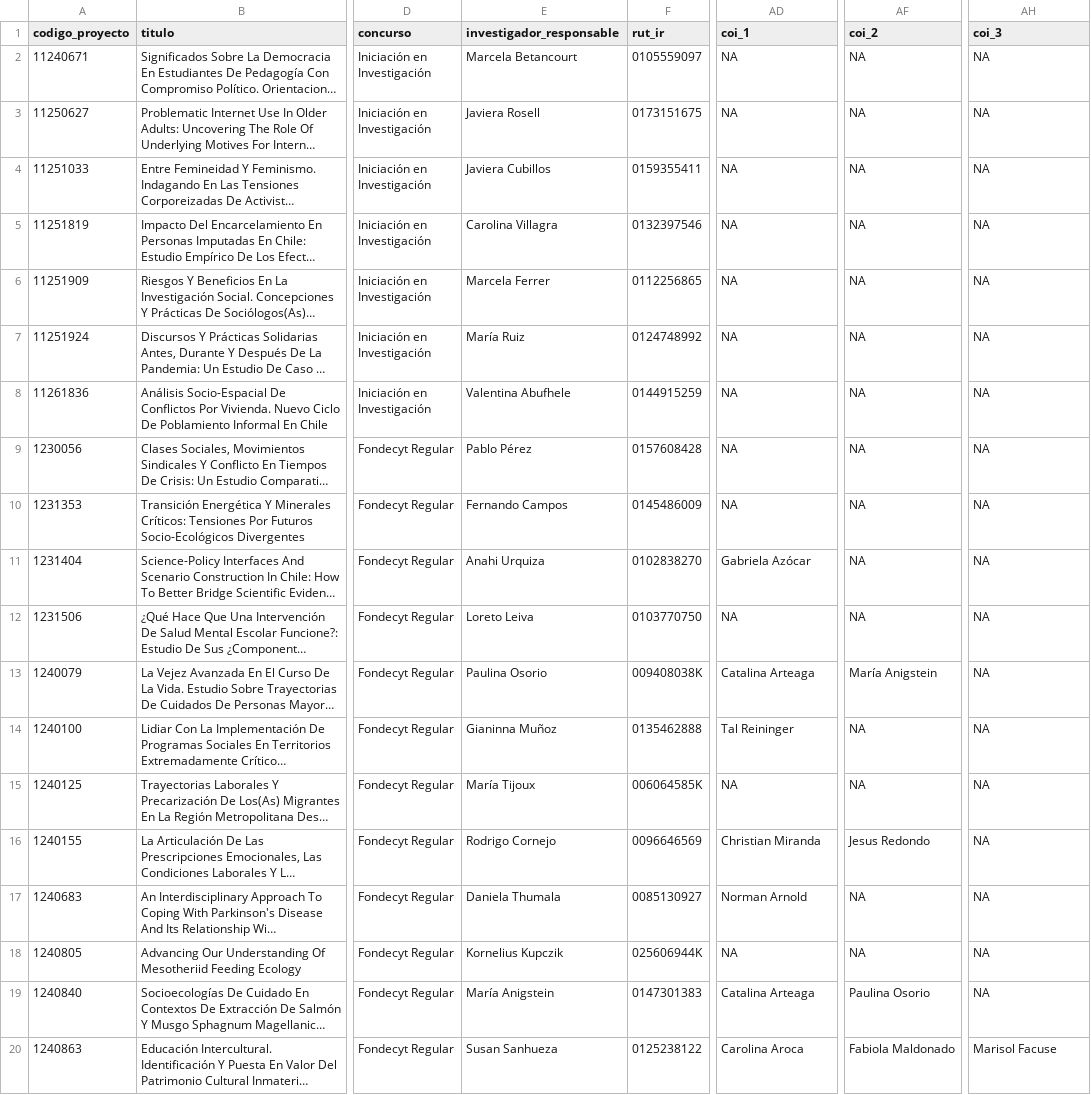
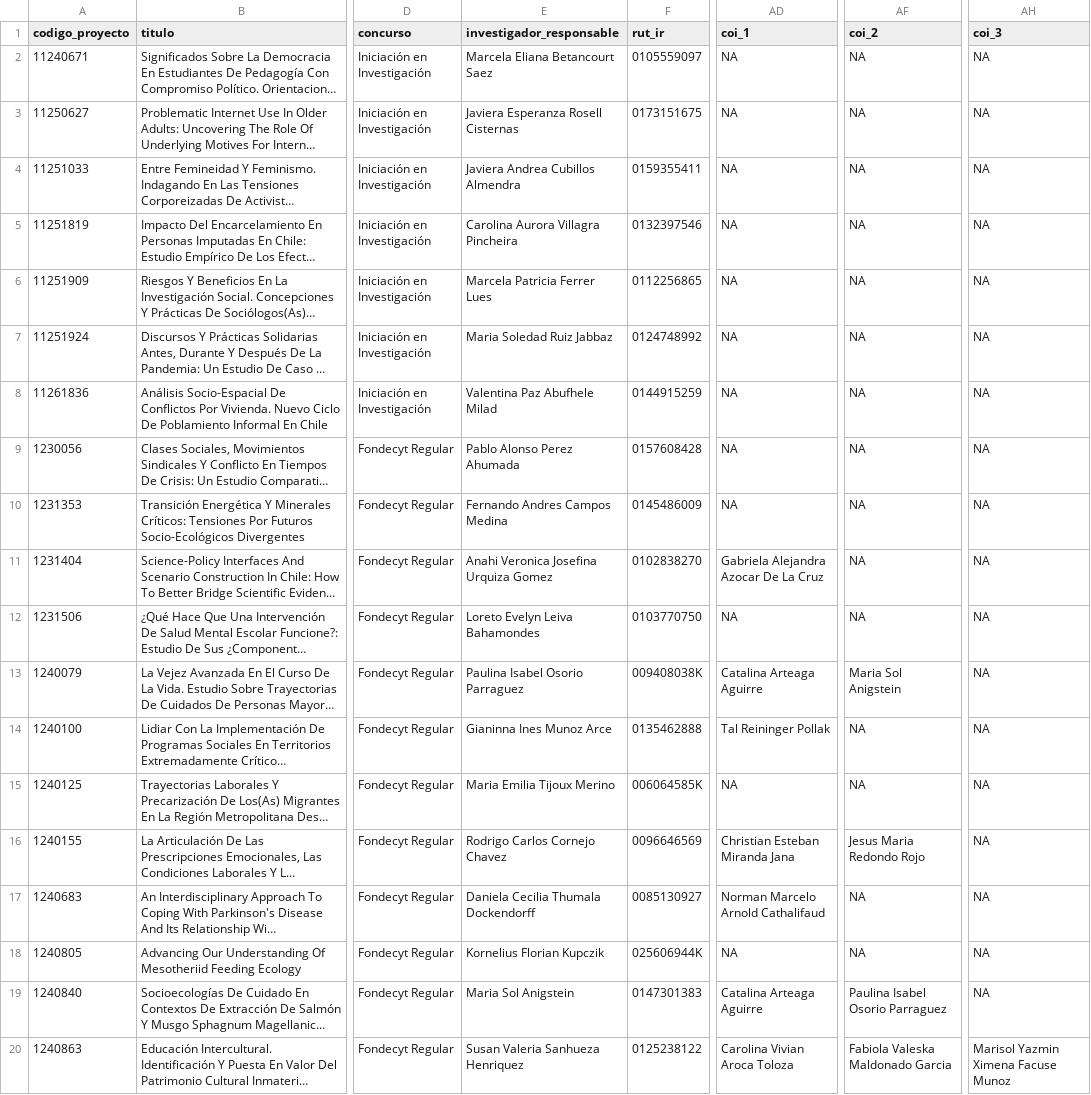
Before and after one commit to facso-investigacion/proyectos-vigentes, a CSV file: output/proyectos_vigentes.csv, drawn as a sheet; only a part is shown, gaps mark what is left out; long unchanged cells end in …; the diff covers the shown part only; the diff names each change by its address in the sheet, - before the commit and + after, or states it on an @@ line.

```diff
--- a/output/proyectos_vigentes.csv
+++ b/output/proyectos_vigentes.csv
-E2 (investigador_responsable): Marcela Betancourt
+E2 (investigador_responsable): Marcela Eliana Betancourt Saez
-E3 (investigador_responsable): Javiera Rosell
+E3 (investigador_responsable): Javiera Esperanza Rosell Cisternas
-E4 (investigador_responsable): Javiera Cubillos
+E4 (investigador_responsable): Javiera Andrea Cubillos Almendra
-E5 (investigador_responsable): Carolina Villagra
+E5 (investigador_responsable): Carolina Aurora Villagra Pincheira
-E6 (investigador_responsable): Marcela Ferrer
+E6 (investigador_responsable): Marcela Patricia Ferrer Lues
-E7 (investigador_responsable): María Ruiz
+E7 (investigador_responsable): Maria Soledad Ruiz Jabbaz
-E8 (investigador_responsable): Valentina Abufhele
+E8 (investigador_responsable): Valentina Paz Abufhele Milad
-E9 (investigador_responsable): Pablo Pérez
+E9 (investigador_responsable): Pablo Alonso Perez Ahumada
-E10 (investigador_responsable): Fernando Campos
+E10 (investigador_responsable): Fernando Andres Campos Medina
-E11 (investigador_responsable): Anahi Urquiza
+E11 (investigador_responsable): Anahi Veronica Josefina Urquiza Gomez
-AD11 (coi_1): Gabriela Azócar
+AD11 (coi_1): Gabriela Alejandra Azocar De La Cruz
-E12 (investigador_responsable): Loreto Leiva
+E12 (investigador_responsable): Loreto Evelyn Leiva Bahamondes
-E13 (investigador_responsable): Paulina Osorio
+E13 (investigador_responsable): Paulina Isabel Osorio Parraguez
-AD13 (coi_1): Catalina Arteaga
+AD13 (coi_1): Catalina Arteaga Aguirre
-AF13 (coi_2): María Anigstein
+AF13 (coi_2): Maria Sol Anigstein
-E14 (investigador_responsable): Gianinna Muñoz
+E14 (investigador_responsable): Gianinna Ines Munoz Arce
-AD14 (coi_1): Tal Reininger
+AD14 (coi_1): Tal Reininger Pollak
-E15 (investigador_responsable): María Tijoux
+E15 (investigador_responsable): Maria Emilia Tijoux Merino
-E16 (investigador_responsable): Rodrigo Cornejo
+E16 (investigador_responsable): Rodrigo Carlos Cornejo Chavez
-AD16 (coi_1): Christian Miranda
+AD16 (coi_1): Christian Esteban Miranda Jana
-AF16 (coi_2): Jesus Redondo
+AF16 (coi_2): Jesus Maria Redondo Rojo
-E17 (investigador_responsable): Daniela Thumala
+E17 (investigador_responsable): Daniela Cecilia Thumala Dockendorff
-AD17 (coi_1): Norman Arnold
+AD17 (coi_1): Norman Marcelo Arnold Cathalifaud
-E18 (investigador_responsable): Kornelius Kupczik
+E18 (investigador_responsable): Kornelius Florian Kupczik
-E19 (investigador_responsable): María Anigstein
+E19 (investigador_responsable): Maria Sol Anigstein
-AD19 (coi_1): Catalina Arteaga
+AD19 (coi_1): Catalina Arteaga Aguirre
-AF19 (coi_2): Paulina Osorio
+AF19 (coi_2): Paulina Isabel Osorio Parraguez
-E20 (investigador_responsable): Susan Sanhueza
+E20 (investigador_responsable): Susan Valeria Sanhueza Henriquez
-AD20 (coi_1): Carolina Aroca
+AD20 (coi_1): Carolina Vivian Aroca Toloza
-AF20 (coi_2): Fabiola Maldonado
+AF20 (coi_2): Fabiola Valeska Maldonado Garcia
-AH20 (coi_3): Marisol Facuse
+AH20 (coi_3): Marisol Yazmin Ximena Facuse Munoz
```
Also changed, not shown: 47 edited cells elsewhere in this file, 2 other files.
